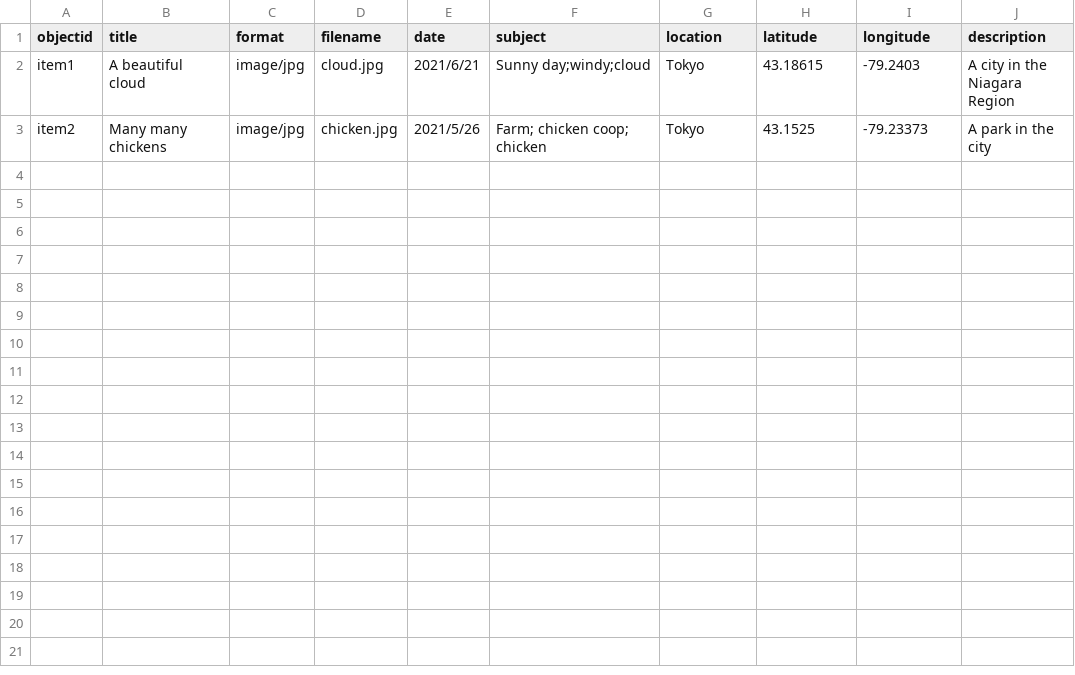
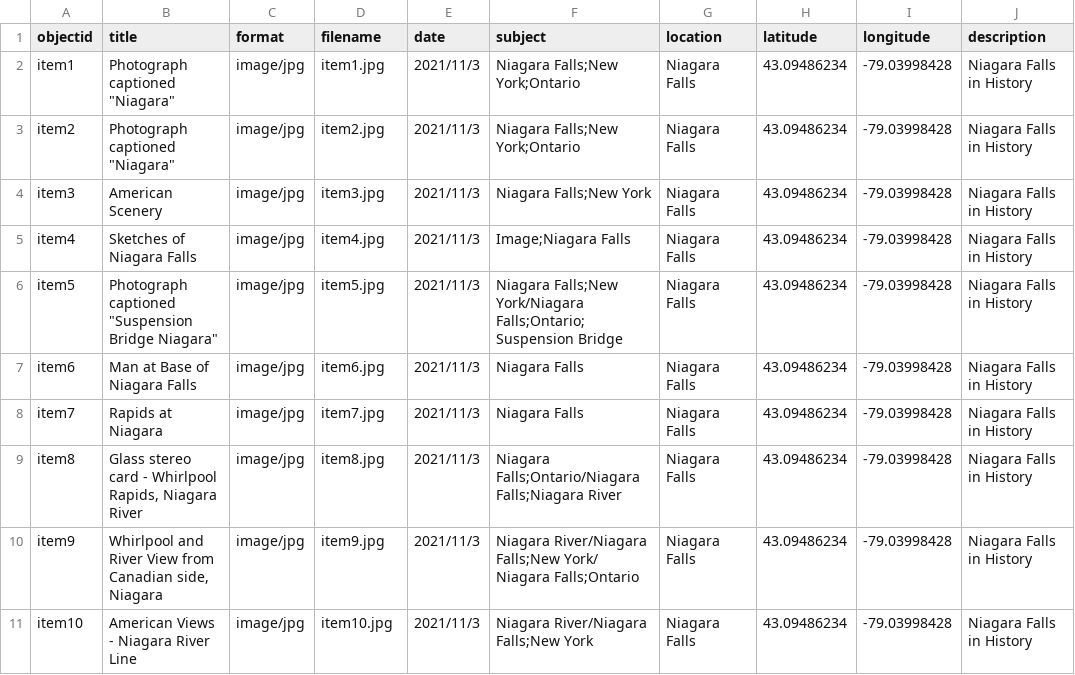
Before and after one commit to YukihoChika/Xiaobin-Liu, a CSV file: _data/metadata-template.csv, drawn as a sheet.

Commit message:
Add files via upload

```diff
--- a/_data/metadata-template.csv
+++ b/_data/metadata-template.csv
@@ -1,3 +1,11 @@
 objectid,title,format,filename,date,subject,location,latitude,longitude,description
-item1,A beautiful cloud,image/jpg,cloud.jpg,2021/6/21,Sunny day;windy;cloud,Tokyo,43.18615,-79.2403,A city in the Niagara Region
-item2,Many many chickens,image/jpg,chicken.jpg,2021/5/26,Farm; chicken coop; chicken,Tokyo,43.1525,-79.23373,A park in the city
+item1,Photograph captioned "Niagara",image/jpg,item1.jpg,2021/11/3,Niagara Falls;New York;Ontario,Niagara Falls,43.09486234,-79.03998428,Niagara Falls in History
+item2,Photograph captioned "Niagara",image/jpg,item2.jpg,2021/11/3,Niagara Falls;New York;Ontario,Niagara Falls,43.09486234,-79.03998428,Niagara Falls in History
+item3,American Scenery,image/jpg,item3.jpg,2021/11/3,Niagara Falls;New York,Niagara Falls,43.09486234,-79.03998428,Niagara Falls in History
+item4,Sketches of Niagara Falls,image/jpg,item4.jpg,2021/11/3,Image;Niagara Falls,Niagara Falls,43.09486234,-79.03998428,Niagara Falls in History
+item5,Photograph captioned "Suspension Bridge Niagara",image/jpg,item5.jpg,2021/11/3,Niagara Falls;New York/Niagara Falls;Ontario;Suspension Bridge,Niagara Falls,43.09486234,-79.03998428,Niagara Falls in History
+item6,Man at Base of Niagara Falls,image/jpg,item6.jpg,2021/11/3,Niagara Falls,Niagara Falls,43.09486234,-79.03998428,Niagara Falls in History
+item7,Rapids at Niagara,image/jpg,item7.jpg,2021/11/3,Niagara Falls,Niagara Falls,43.09486234,-79.03998428,Niagara Falls in History
+item8,"Glass stereo card - Whirlpool Rapids, Niagara River",image/jpg,item8.jpg,2021/11/3,Niagara Falls;Ontario/Niagara Falls;Niagara River,Niagara Falls,43.09486234,-79.03998428,Niagara Falls in History
+item9,"Whirlpool and River View from Canadian side, Niagara",image/jpg,item9.jpg,2021/11/3,Niagara River/Niagara Falls;New York/ Niagara Falls;Ontario,Niagara Falls,43.09486234,-79.03998428,Niagara Falls in History
+item10,American Views - Niagara River Line,image/jpg,item10.jpg,2021/11/3,Niagara River/Niagara Falls;New York,Niagara Falls,43.09486234,-79.03998428,Niagara Falls in History
```
